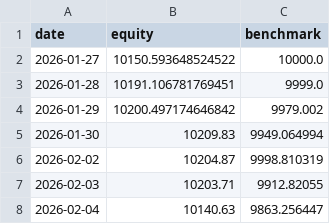
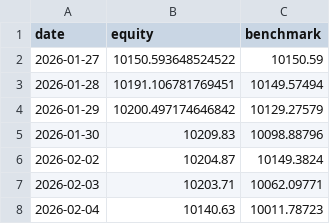
Before and after one commit to birdsley/topological_trader_dashboard, a CSV file: data/equity_curve.csv, drawn as a sheet.

Commit message:
Modify benchmark values in equity_curve.csv
Updated benchmark values for equity curve data.

```diff
--- a/data/equity_curve.csv
+++ b/data/equity_curve.csv
@@ -1,8 +1,8 @@
 date,equity,benchmark
-2026-01-27,10150.593648524522,10000.0
-2026-01-28,10191.106781769451,9999.0
-2026-01-29,10200.497174646842,9979.002
-2026-01-30,10209.83,9949.064994
-2026-02-02,10204.87,9998.810319
-2026-02-03,10203.71,9912.82055
-2026-02-04,10140.63,9863.256447
+2026-01-27,10150.593648524522,10150.59
+2026-01-28,10191.106781769451,10149.57494
+2026-01-29,10200.497174646842,10129.27579
+2026-01-30,10209.83,10098.88796
+2026-02-02,10204.87,10149.3824
+2026-02-03,10203.71,10062.09771
+2026-02-04,10140.63,10011.78723
```
